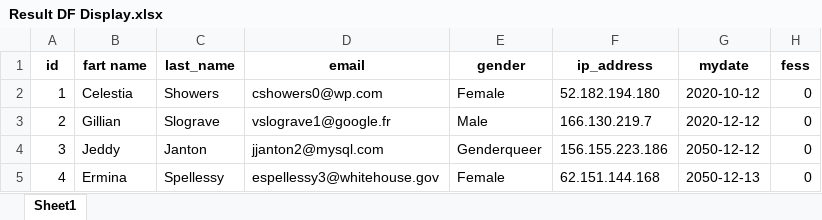
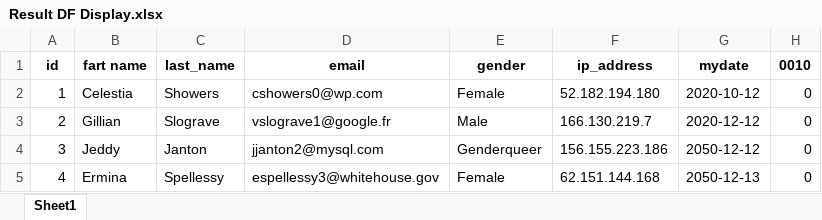
Before and after one commit to connorneu/DoData.ai, an Excel workbook: User Files/AnonymousUser_datafiles/Result DF Display.xlsx, sheet Sheet1, drawn as a sheet; only a part is shown; values as stored, in another font and other column widths than the file's, no borders; the diff names each change by its address in the sheet, - before the commit and + after, or states it on an @@ line.

Commit message:
added warnings and alerts and more logging to columns algorithm

```diff
--- a/User Files/AnonymousUser_datafiles/Result DF Display.xlsx (sheet Sheet1)
+++ b/User Files/AnonymousUser_datafiles/Result DF Display.xlsx (sheet Sheet1)
-H1: fess
+H1: 0010
```
Also changed, not shown: User Files/AnonymousUser_datafiles/Result DF.xlsx, User Files/AnonymousUser_datafiles/compiled_dir/RESULT DF DISPLAY.XLSX, 5 other files.
